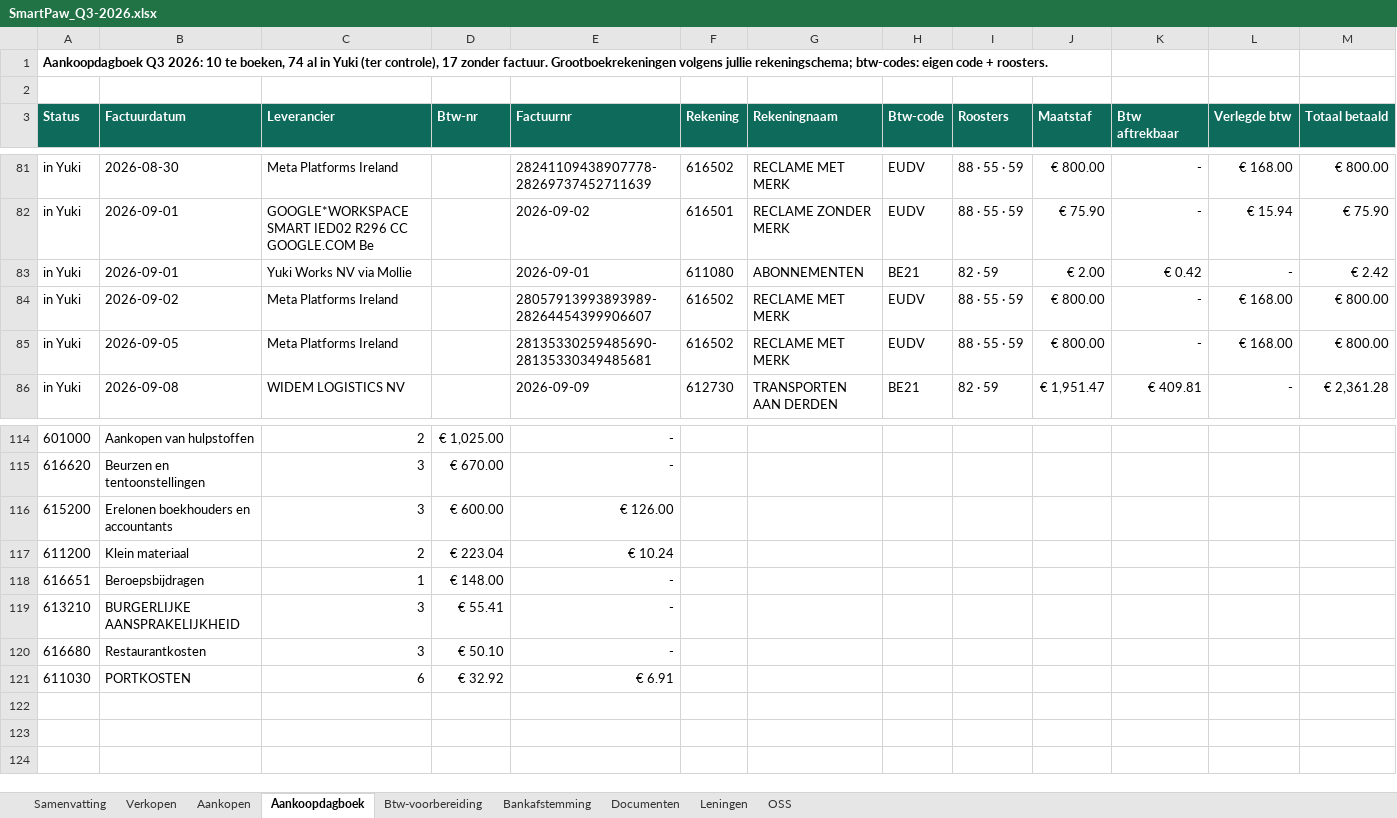
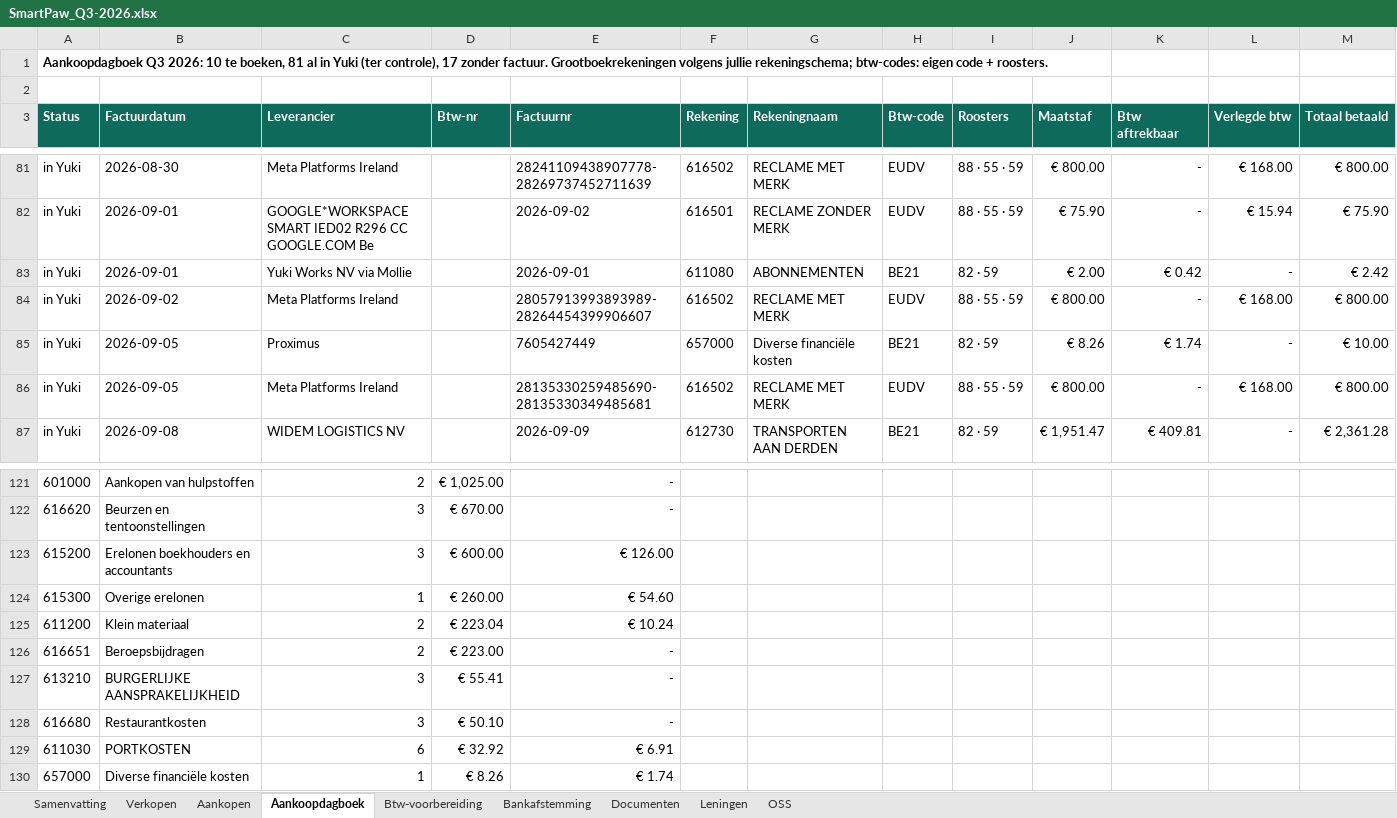
Before and after one commit to henristeyaert4-source/smartpaw-bank, an Excel workbook: boekhouding/rapporten/SmartPaw_Q3-2026.xlsx, sheet Aankoopdagboek, drawn as a sheet; only a part is shown, gaps mark what is left out; values as stored, in another font and other column widths than the file's, no borders; addresses are those after the commit; rows hold the shown columns only; the diff covers the shown part only; the diff names each change by its address in the sheet, - before the commit and + after, or states it on an @@ line.

```diff
--- a/boekhouding/rapporten/SmartPaw_Q3-2026.xlsx (sheet Aankoopdagboek)
+++ b/boekhouding/rapporten/SmartPaw_Q3-2026.xlsx (sheet Aankoopdagboek)
-A1 (Status): …te boeken, 74 al in…
+A1 (Status): …te boeken, 81 al in…
+row 85: in Yuki | 2026-09-05 | Proximus |  | 7605427449 | 657000 | Diverse financiële kosten | BE21 | 82 · 59 | € 8.26 | € 1.74 | - | € 10.00
+row 124: 615300 | Overige erelonen | 1 | € 260.00 | € 54.60
-C126 (Leverancier): 1
+C126 (Leverancier): 2
-D126 (Btw-nr): € 148.00
+D126 (Btw-nr): € 223.00
+row 130: 657000 | Diverse financiële kosten | 1 | € 8.26 | € 1.74
```
Also changed, not shown: 6 added rows and 6 edited cells elsewhere in this sheet, boekhouding/rapporten/SmartPaw_Q4-2026.xlsx, 6 other files.
